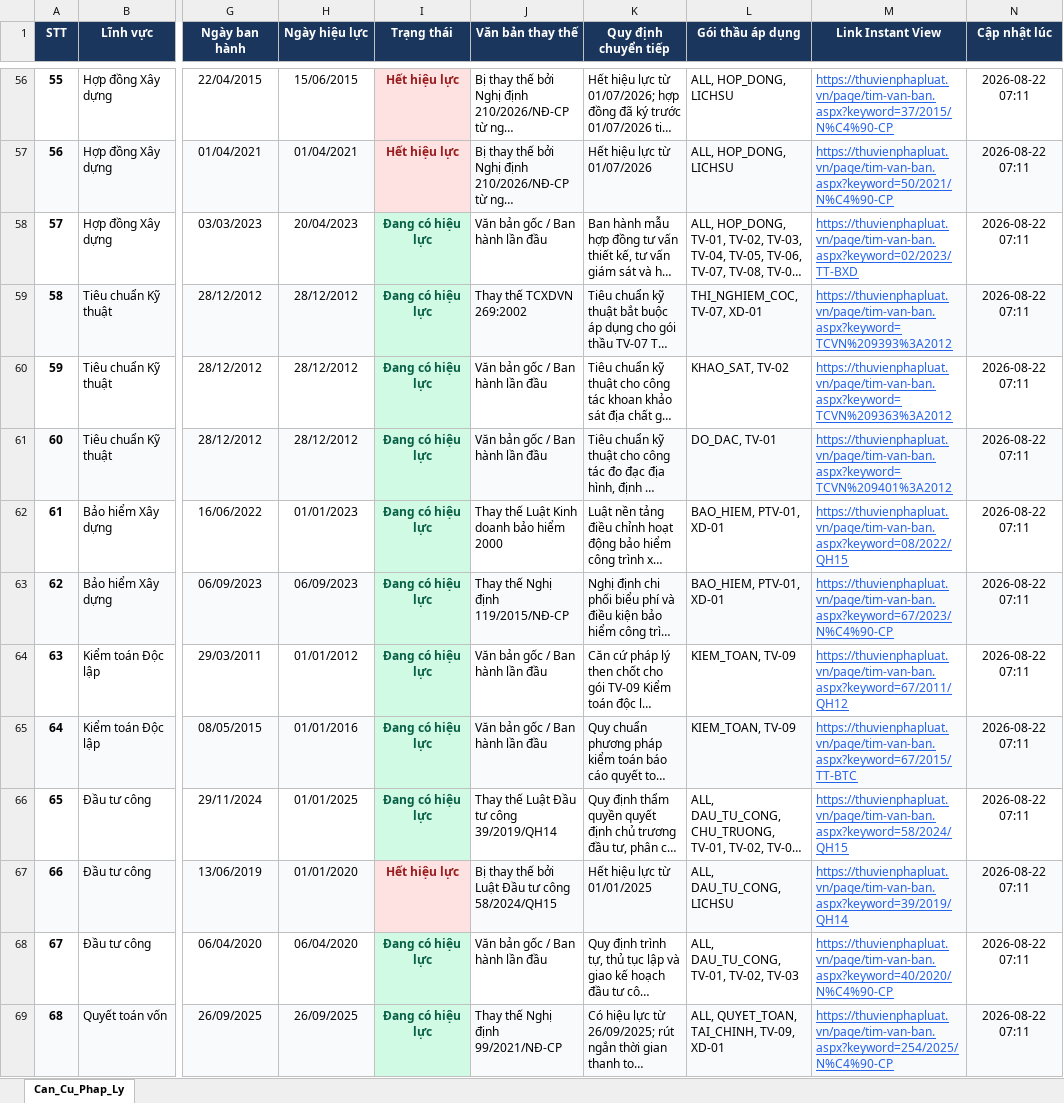
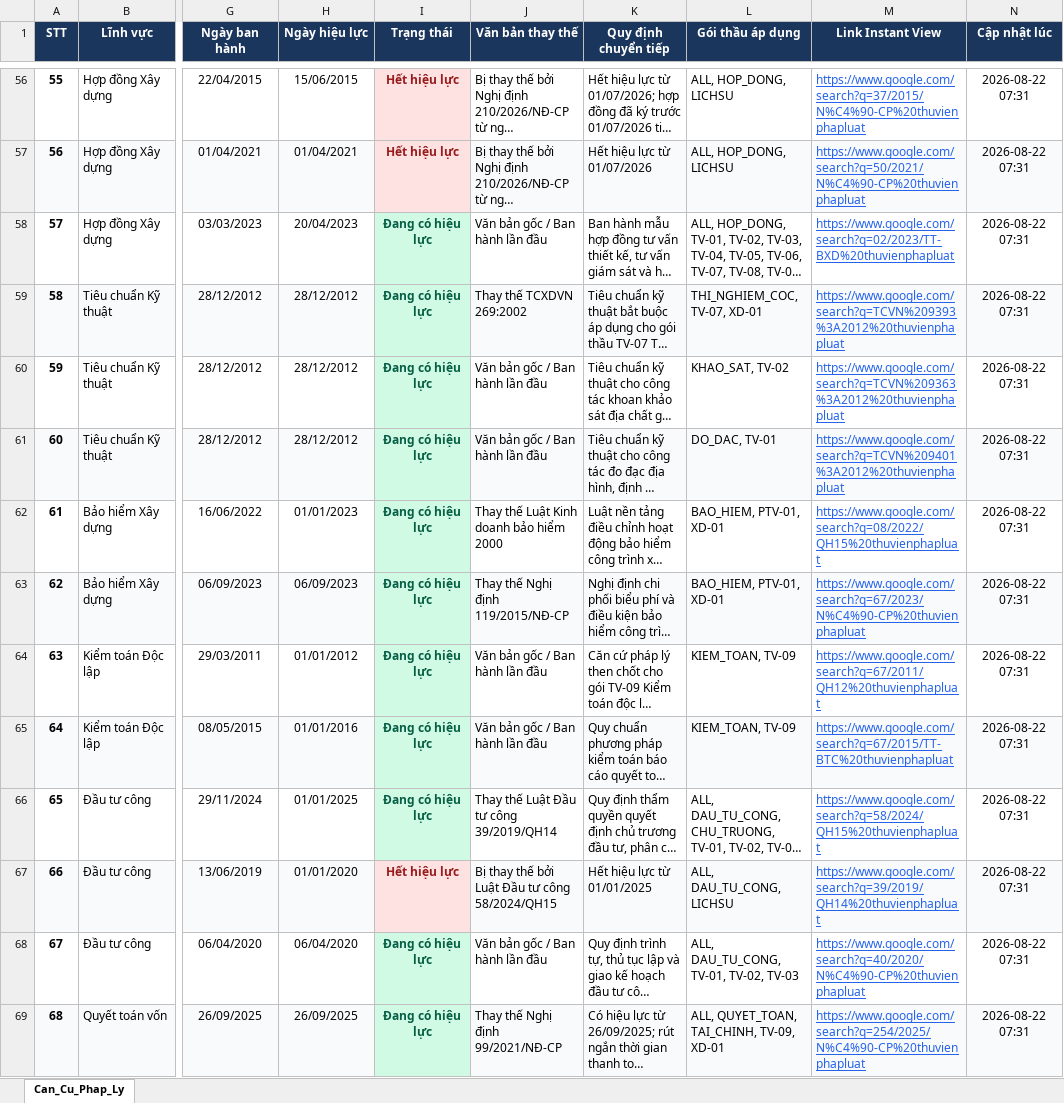
Before and after one commit to DiTrang6266/Thu-vien-PL, an Excel workbook: Kho_Can_Cu_Phap_Ly.xlsx, sheet Can_Cu_Phap_Ly, drawn as a sheet; only a part is shown, gaps mark what is left out; long unchanged cells end in …; values as stored, in another font and other column widths than the file's, no borders; the diff covers the shown part only; the diff names each change by its address in the sheet, - before the commit and + after, or states it on an @@ line.

Commit message:
fix: Chuyen link tra cuu sang Google Search tranh loi 404 PageNotFound cua TVPL

```diff
--- a/Kho_Can_Cu_Phap_Ly.xlsx (sheet Can_Cu_Phap_Ly)
+++ b/Kho_Can_Cu_Phap_Ly.xlsx (sheet Can_Cu_Phap_Ly)
-M56 (Link Instant View): https://thuvienphapluat.vn/page/tim-van-ban.aspx?keyword=37/2015/N%C4%90-CP
+M56 (Link Instant View): https://www.google.com/search?q=37/2015/N%C4%90-CP%20thuvienphapluat
-N56:N69 (Cập nhật lúc): 2026-08-22 07:11
+N56:N69 (Cập nhật lúc): 2026-08-22 07:31
-M57 (Link Instant View): https://thuvienphapluat.vn/page/tim-van-ban.aspx?keyword=50/2021/N%C4%90-CP
+M57 (Link Instant View): https://www.google.com/search?q=50/2021/N%C4%90-CP%20thuvienphapluat
-M58 (Link Instant View): https://thuvienphapluat.vn/page/tim-van-ban.aspx?keyword=02/2023/TT-BXD
+M58 (Link Instant View): https://www.google.com/search?q=02/2023/TT-BXD%20thuvienphapluat
-M59 (Link Instant View): https://thuvienphapluat.vn/page/tim-van-ban.aspx?keyword=TCVN%209393%3A2012
+M59 (Link Instant View): https://www.google.com/search?q=TCVN%209393%3A2012%20thuvienphapluat
-M60 (Link Instant View): https://thuvienphapluat.vn/page/tim-van-ban.aspx?keyword=TCVN%209363%3A2012
+M60 (Link Instant View): https://www.google.com/search?q=TCVN%209363%3A2012%20thuvienphapluat
-M61 (Link Instant View): https://thuvienphapluat.vn/page/tim-van-ban.aspx?keyword=TCVN%209401%3A2012
+M61 (Link Instant View): https://www.google.com/search?q=TCVN%209401%3A2012%20thuvienphapluat
-M62 (Link Instant View): https://thuvienphapluat.vn/page/tim-van-ban.aspx?keyword=08/2022/QH15
+M62 (Link Instant View): https://www.google.com/search?q=08/2022/QH15%20thuvienphapluat
-M63 (Link Instant View): https://thuvienphapluat.vn/page/tim-van-ban.aspx?keyword=67/2023/N%C4%90-CP
+M63 (Link Instant View): https://www.google.com/search?q=67/2023/N%C4%90-CP%20thuvienphapluat
-M64 (Link Instant View): https://thuvienphapluat.vn/page/tim-van-ban.aspx?keyword=67/2011/QH12
+M64 (Link Instant View): https://www.google.com/search?q=67/2011/QH12%20thuvienphapluat
-M65 (Link Instant View): https://thuvienphapluat.vn/page/tim-van-ban.aspx?keyword=67/2015/TT-BTC
+M65 (Link Instant View): https://www.google.com/search?q=67/2015/TT-BTC%20thuvienphapluat
-M66 (Link Instant View): https://thuvienphapluat.vn/page/tim-van-ban.aspx?keyword=58/2024/QH15
+M66 (Link Instant View): https://www.google.com/search?q=58/2024/QH15%20thuvienphapluat
-M67 (Link Instant View): https://thuvienphapluat.vn/page/tim-van-ban.aspx?keyword=39/2019/QH14
+M67 (Link Instant View): https://www.google.com/search?q=39/2019/QH14%20thuvienphapluat
-M68 (Link Instant View): https://thuvienphapluat.vn/page/tim-van-ban.aspx?keyword=40/2020/N%C4%90-CP
+M68 (Link Instant View): https://www.google.com/search?q=40/2020/N%C4%90-CP%20thuvienphapluat
-M69 (Link Instant View): https://thuvienphapluat.vn/page/tim-van-ban.aspx?keyword=254/2025/N%C4%90-CP
+M69 (Link Instant View): https://www.google.com/search?q=254/2025/N%C4%90-CP%20thuvienphapluat
```
Also changed, not shown: 161 edited cells elsewhere in this sheet, Book2.xlsx, 6 other files.
